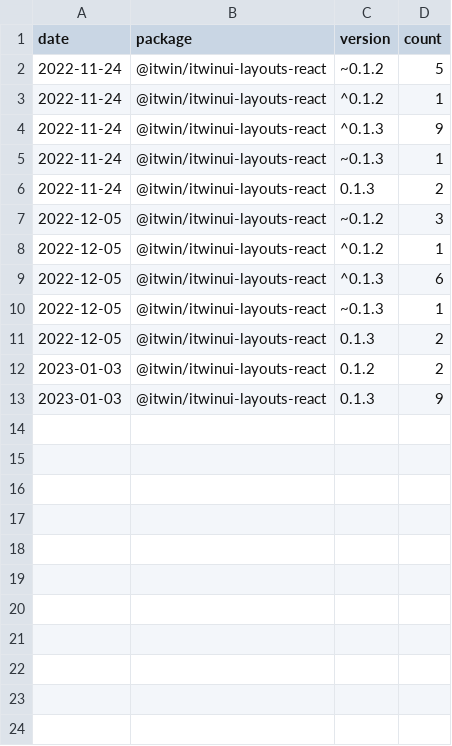
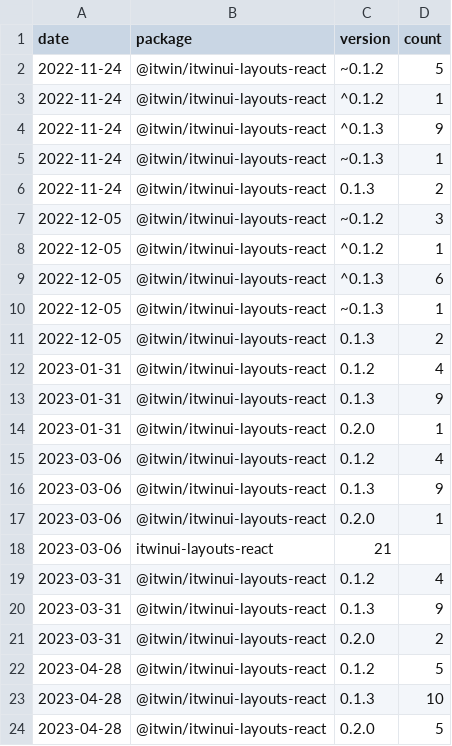
Before and after one commit to gretanausedaite/package-usage, a CSV file: packageusage-itwinui-layouts-react-all.csv, drawn as a sheet.

```diff
--- a/packageusage-itwinui-layouts-react-all.csv
+++ b/packageusage-itwinui-layouts-react-all.csv
@@ -11,3 +11,14 @@ date, package, version, count
 2022-12-05, @itwin/itwinui-layouts-react, 0.1.3, 2
-2023-01-03, @itwin/itwinui-layouts-react, 0.1.2, 2
-2023-01-03, @itwin/itwinui-layouts-react, 0.1.3, 9
+2023-01-31, @itwin/itwinui-layouts-react, 0.1.2, 4
+2023-01-31, @itwin/itwinui-layouts-react, 0.1.3, 9
+2023-01-31, @itwin/itwinui-layouts-react, 0.2.0, 1
+2023-03-06, @itwin/itwinui-layouts-react, 0.1.2, 4
+2023-03-06, @itwin/itwinui-layouts-react, 0.1.3, 9
+2023-03-06, @itwin/itwinui-layouts-react, 0.2.0, 1
+2023-03-06, itwinui-layouts-react, 21
+2023-03-31, @itwin/itwinui-layouts-react, 0.1.2, 4
+2023-03-31, @itwin/itwinui-layouts-react, 0.1.3, 9
+2023-03-31, @itwin/itwinui-layouts-react, 0.2.0, 2
+2023-04-28, @itwin/itwinui-layouts-react, 0.1.2, 5
+2023-04-28, @itwin/itwinui-layouts-react, 0.1.3, 10
+2023-04-28, @itwin/itwinui-layouts-react, 0.2.0, 5
```
Also changed, not shown: packageusage-all.csv, packageusage-itwinui-css-all.csv, 21 other files.
